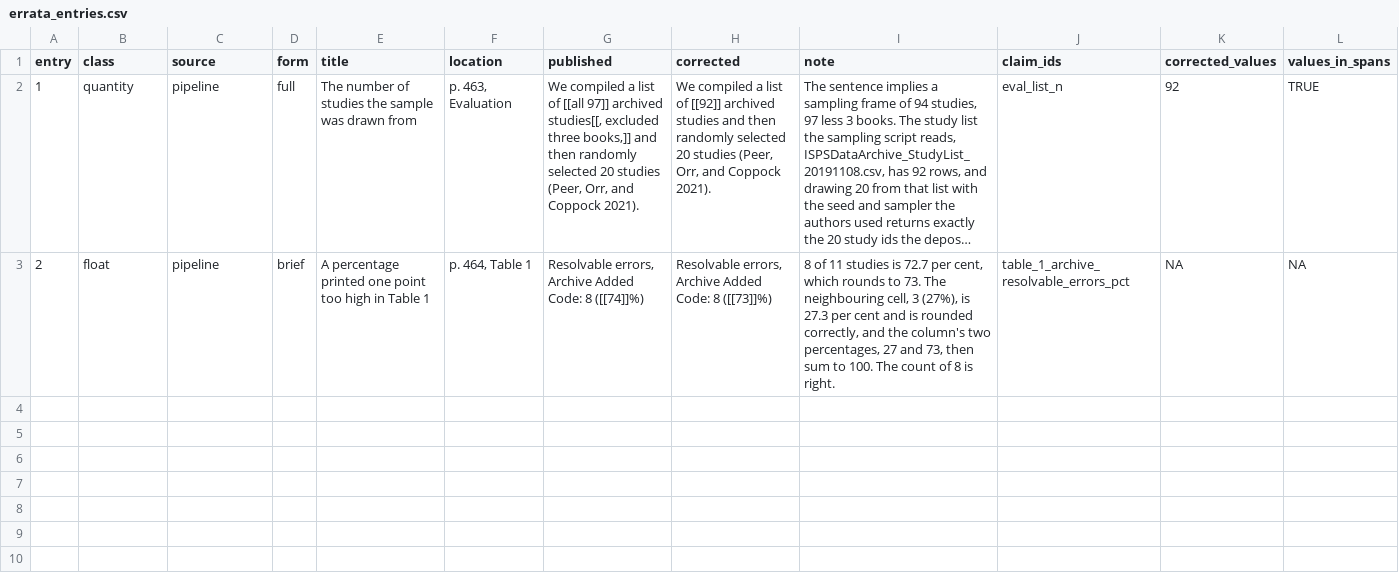
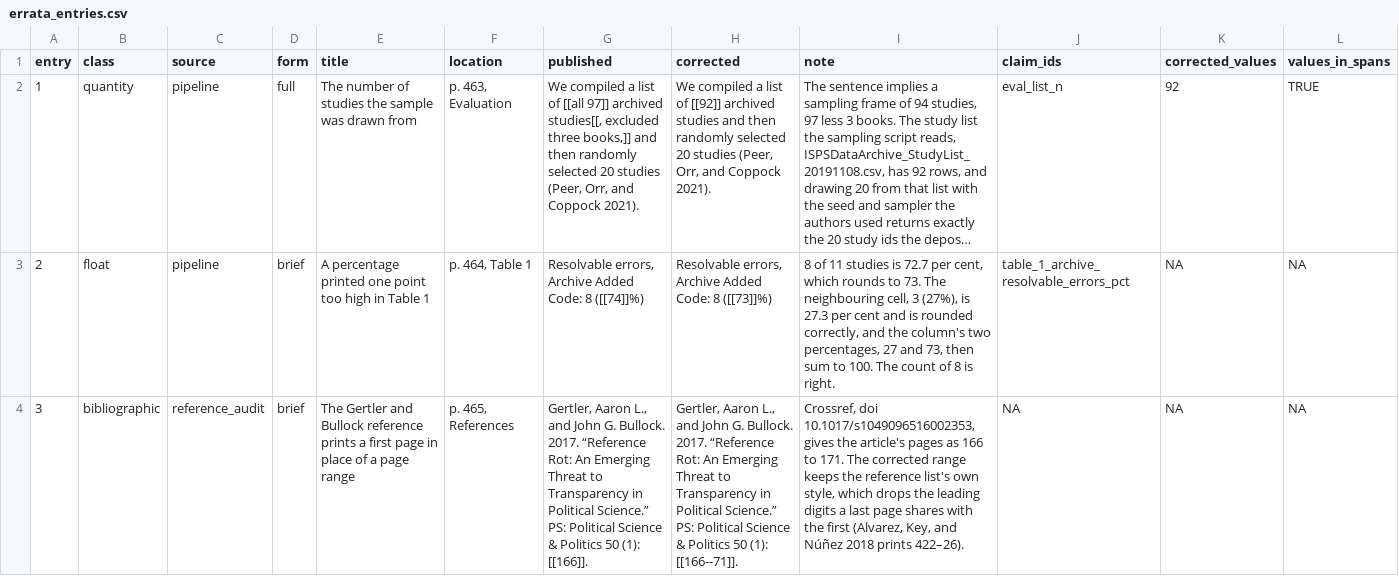
Before and after one commit to active-maintenance-aec/peer_orr_coppock_2021, a CSV file: errata_entries.csv, drawn as a sheet; long unchanged cells end in …; the diff names each change by its address in the sheet, - before the commit and + after, or states it on an @@ line.

```diff
--- a/errata_entries.csv
+++ b/errata_entries.csv
+row 4: 3 | bibliographic | reference_audit | brief | The Gertler and Bullock reference prints a first page in place of a page range | p. 465, References | Gertler, Aaron L., and John G. Bullock. 2017. “Reference Rot: An Emerging Threat to Transparency in Political Science.” PS: Political Science & Politics 50 (1): [[166]]. | Gertler, Aaron L., and John G. Bullock. 2017. “Reference Rot: An Emerging Threat to Transparency in Political Science.” PS: Political Science & Politics 50 (1): [[166--71]]. | Crossref, doi 10.1017/s1049096516002353, gives the article's pages as 166 to 171. The corrected range keeps the reference list's own style, which drops the leading digits a last page shares with the first (Alvarez, Key, and Núñez 2018 prints 422–26). | NA | NA | NA
```
Also changed, not shown: 2 other files.
